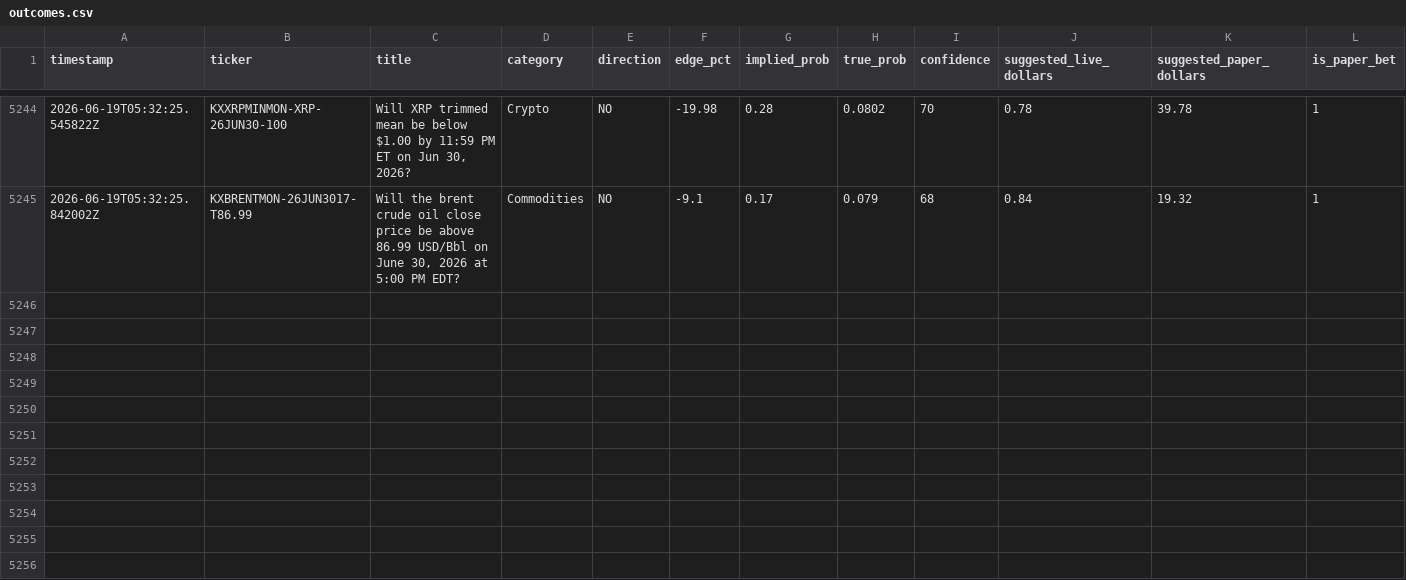
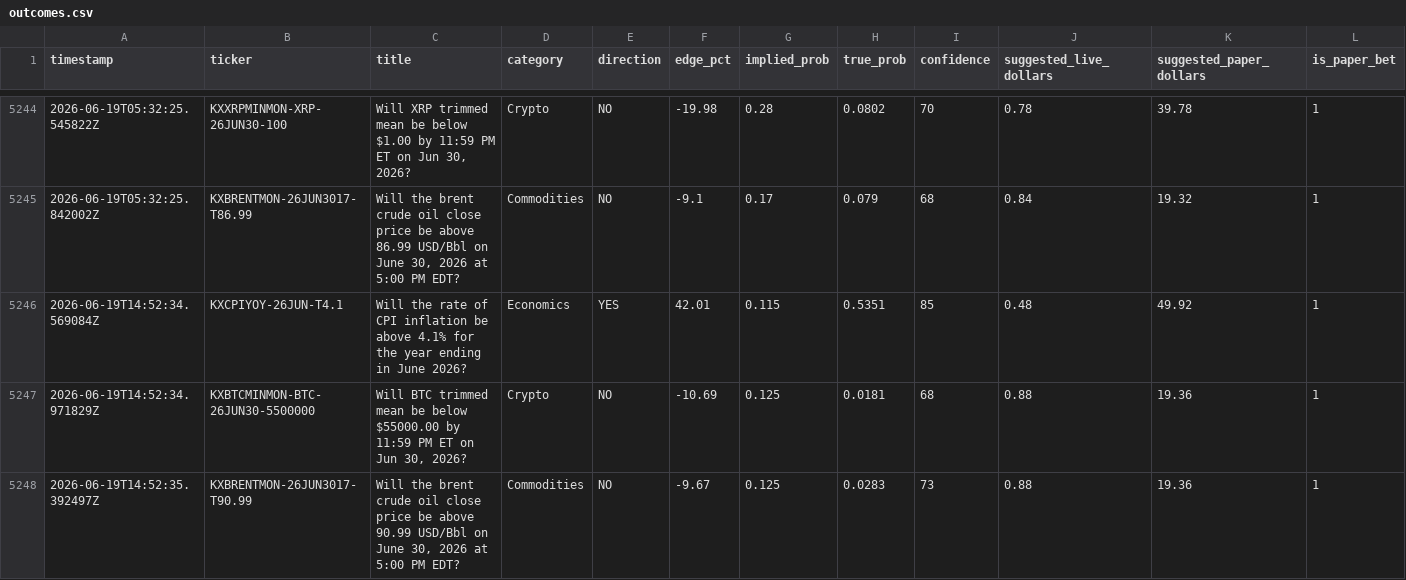
Before and after one commit to mehpackers13/kalshi-bot, a CSV file: outcomes.csv, drawn as a sheet; only a part is shown, gaps mark what is left out; rows hold the shown columns only; the diff covers the shown part only; the diff names each change by its address in the sheet, - before the commit and + after, or states it on an @@ line.

```diff
--- a/outcomes.csv
+++ b/outcomes.csv
+row 5246: 2026-06-19T14:52:34.569084Z | KXCPIYOY-26JUN-T4.1 | Will the rate of CPI inflation be above 4.1% for the year ending in June 2026? | Economics | YES | 42.01 | 0.115 | 0.5351 | 85 | 0.48 | 49.92 | 1
+row 5247: 2026-06-19T14:52:34.971829Z | KXBTCMINMON-BTC-26JUN30-5500000 | Will BTC trimmed mean be below $55000.00 by 11:59 PM ET on Jun 30, 2026? | Crypto | NO | -10.69 | 0.125 | 0.0181 | 68 | 0.88 | 19.36 | 1
+row 5248: 2026-06-19T14:52:35.392497Z | KXBRENTMON-26JUN3017-T90.99 | Will the brent crude oil close price be above 90.99 USD/Bbl on June 30, 2026 at 5:00 PM EDT? | Commodities | NO | -9.67 | 0.125 | 0.0283 | 73 | 0.88 | 19.36 | 1
```
Also changed, not shown: 2 added rows elsewhere in this file, 4 other files.
